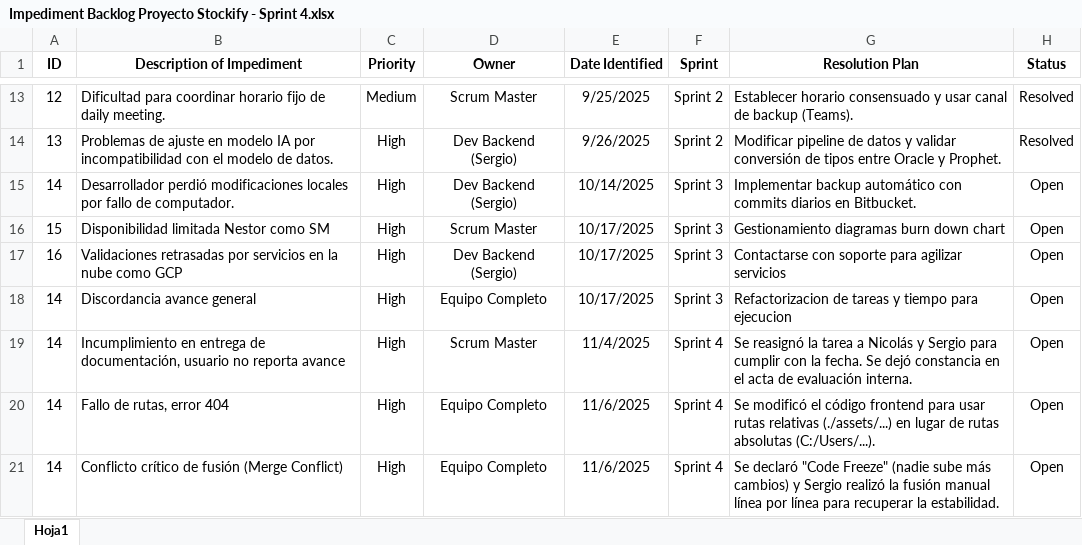
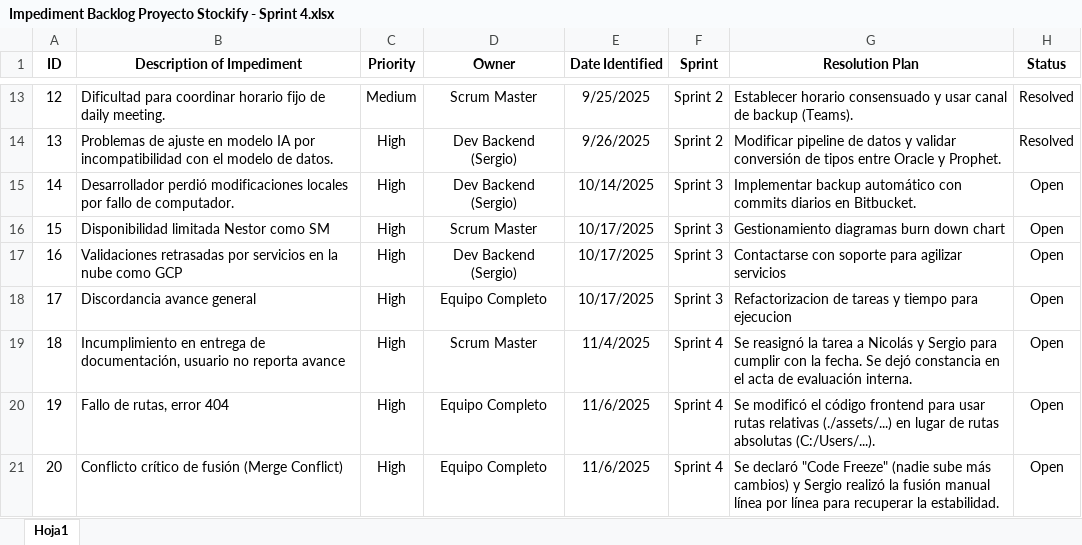
Before and after one commit to xiu55/Capstone_2025_Grupo8, an Excel workbook: Fase 2/Evidencias Proyecto/Evidencias Documentación/Sprint 4/Impediment Backlog Proyecto Stockify - Sprint 4.xlsx, sheet Hoja1, drawn as a sheet; only a part is shown, gaps mark what is left out; values as stored, in another font and other column widths than the file's, no borders; table styles not drawn; the diff names each change by its address in the sheet, - before the commit and + after, or states it on an @@ line.

Commit message:
Actulizando general proyecto + fase 3 completa - Pendiente nestor

```diff
--- a/Fase 2/Evidencias Proyecto/Evidencias Documentación/Sprint 4/Impediment Backlog Proyecto Stockify - Sprint 4.xlsx (sheet Hoja1)
+++ b/Fase 2/Evidencias Proyecto/Evidencias Documentación/Sprint 4/Impediment Backlog Proyecto Stockify - Sprint 4.xlsx (sheet Hoja1)
-A18 (ID): 14
+A18 (ID): 17
-A19 (ID): 14
+A19 (ID): 18
-A20 (ID): 14
+A20 (ID): 19
-A21 (ID): 14
+A21 (ID): 20
```
Also changed, not shown: 13 other files.
